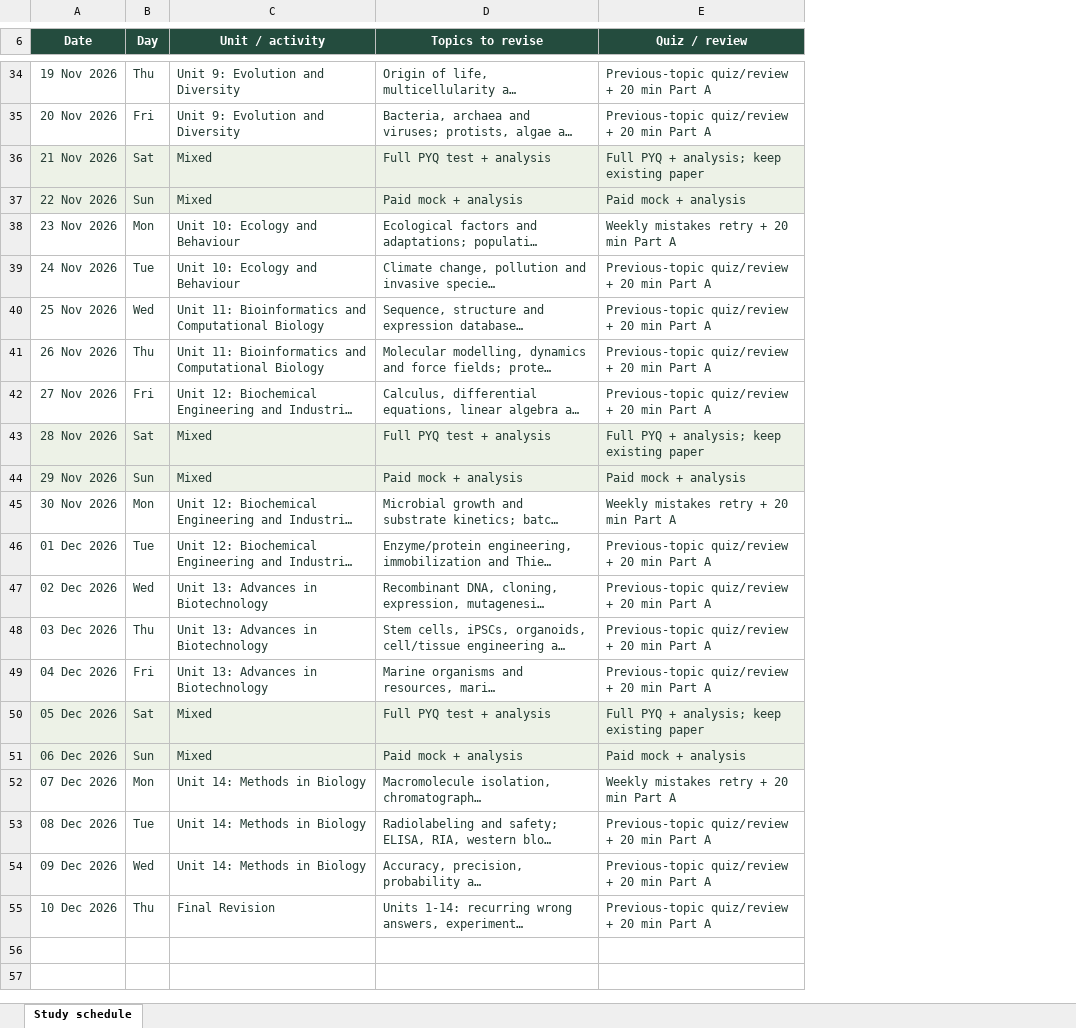
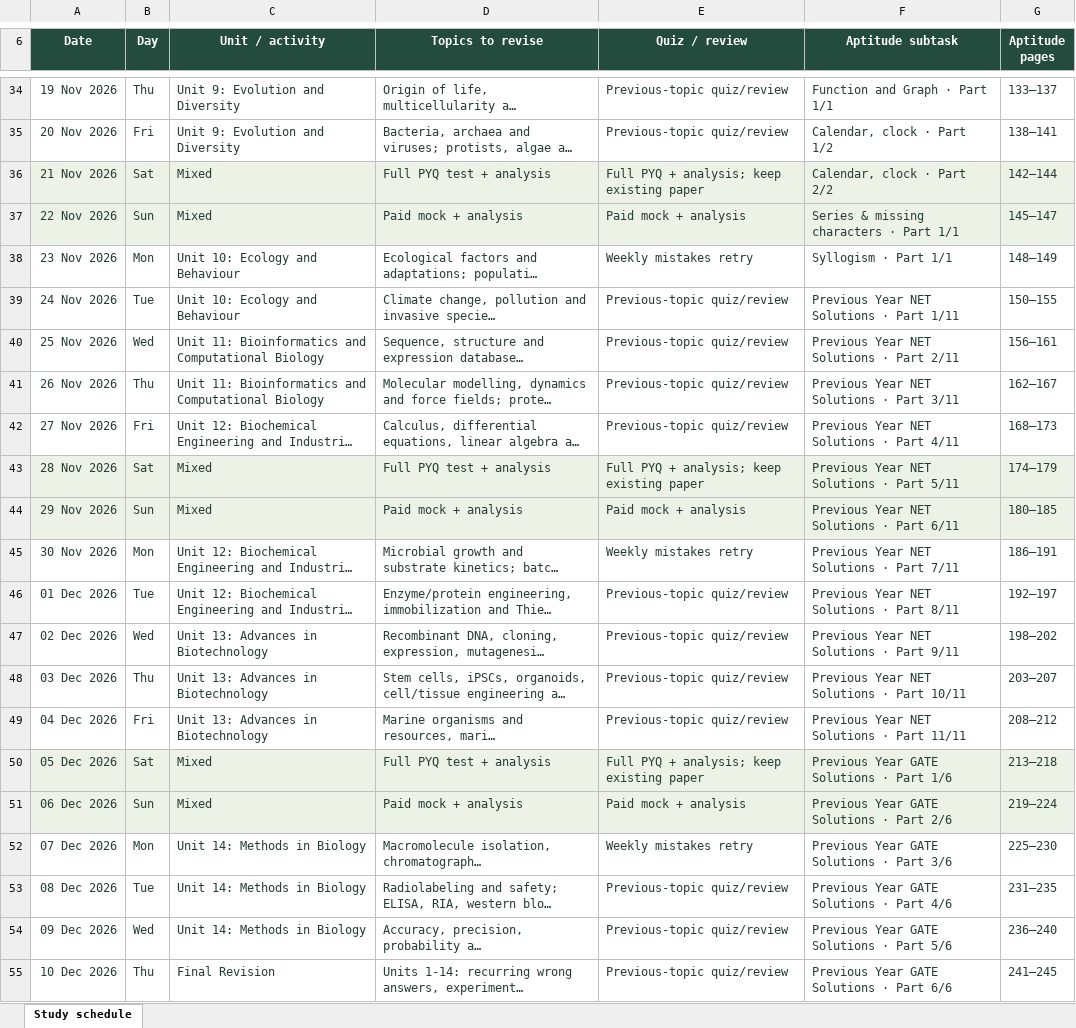
Before and after one commit to romitdubey/botquize, an Excel workbook: outputs/01a13eeb-3279-70e1-91ae-7e91e0c8bd97/vishu-study-schedule.xlsx, sheet Study schedule, drawn as a sheet; only a part is shown, gaps mark what is left out; long unchanged cells end in …; values as stored, in another font and other column widths than the file's, no borders; the diff covers the shown part only; the diff names each change by its address in the sheet, - before the commit and + after, or states it on an @@ line.

```diff
--- a/outputs/01a13eeb-3279-70e1-91ae-7e91e0c8bd97/vishu-study-schedule.xlsx (sheet Study schedule)
+++ b/outputs/01a13eeb-3279-70e1-91ae-7e91e0c8bd97/vishu-study-schedule.xlsx (sheet Study schedule)
+column F (Aptitude subtask), rows 34-55: Function and Graph · Part 1/1 | Calendar, clock · Part 1/2 | Calendar, clock · Part 2/2 | Series & missing characters · Part 1/1 | Syllogism · Part 1/1 | Previous Year NET Solutions · Part 1/11 | Previous Year NET Solutions · Part 2/11 | Previous Year NET Solutions · Part 3/11 | Previous Year NET Solutions · Part 4/11 | Previous Year NET Solutions · Part 5/11 | Previous Year NET Solutions · Part 6/11 | Previous Year NET Solutions · Part 7/11 | Previous Year NET Solutions · Part 8/11 | Previous Year NET Solutions · Part 9/11 | Previous Year NET Solutions · Part 10/11 | Previous Year NET Solutions · Part 11/11 | Previous Year GATE Solutions · Part 1/6 | Previous Year GATE Solutions · Part 2/6 | Previous Year GATE Solutions · Part 3/6 | Previous Year GATE Solutions · Part 4/6 | Previous Year GATE Solutions · Part 5/6 | Previous Year GATE Solutions · Part 6/6
+column G (Aptitude pages), rows 34-55: 133–137 | 138–141 | 142–144 | 145–147 | 148–149 | 150–155 | 156–161 | 162–167 | 168–173 | 174–179 | 180–185 | 186–191 | 192–197 | 198–202 | 203–207 | 208–212 | 213–218 | 219–224 | 225–230 | 231–235 | 236–240 | 241–245
-E34:E35 (Quiz / review): Previous-topic quiz/review + 20 min Part A
+E34:E35 (Quiz / review): Previous-topic quiz/review
-E38 (Quiz / review): Weekly mistakes retry + 20 min Part A
+E38 (Quiz / review): Weekly mistakes retry
-E39:E42 (Quiz / review): Previous-topic quiz/review + 20 min Part A
+E39:E42 (Quiz / review): Previous-topic quiz/review
-E45 (Quiz / review): Weekly mistakes retry + 20 min Part A
+E45 (Quiz / review): Weekly mistakes retry
-E46:E49 (Quiz / review): Previous-topic quiz/review + 20 min Part A
+E46:E49 (Quiz / review): Previous-topic quiz/review
-E52 (Quiz / review): Weekly mistakes retry + 20 min Part A
+E52 (Quiz / review): Weekly mistakes retry
-E53:E55 (Quiz / review): Previous-topic quiz/review + 20 min Part A
+E53:E55 (Quiz / review): Previous-topic quiz/review
```
Also changed, not shown: 19 edited cells elsewhere in this sheet, 19 other files.
